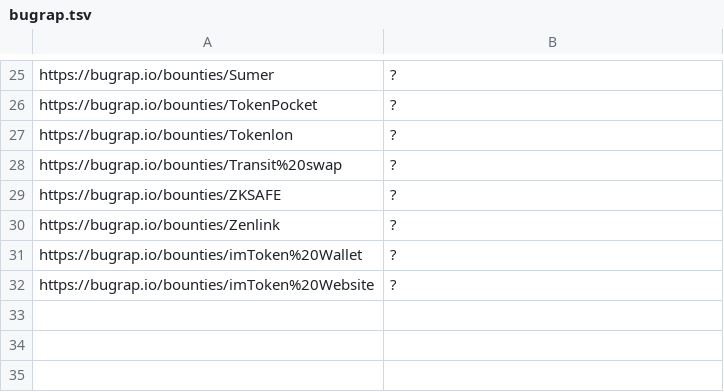
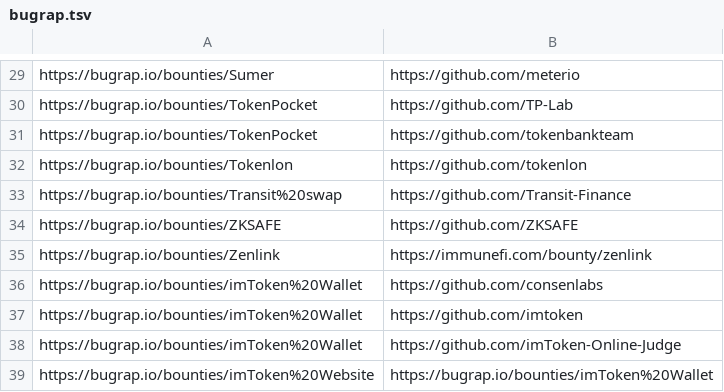
Before and after one commit to nikitastupin/orgs-data, a TSV file: orgs-data/bugrap.tsv, drawn as a sheet; only a part is shown, gaps mark what is left out; addresses are those after the commit; the diff covers the shown part only; the diff names each change by its address in the sheet, - before the commit and + after, or states it on an @@ line.

Commit message:
Update bugrap.tsv

```diff
--- a/orgs-data/bugrap.tsv
+++ b/orgs-data/bugrap.tsv
-B29: ?
+B29: https://github.com/meterio
-B30: ?
+B30: https://github.com/TP-Lab
+row 31: https://bugrap.io/bounties/TokenPocket | https://github.com/tokenbankteam
-B32: ?
+B32: https://github.com/tokenlon
-B33: ?
+B33: https://github.com/Transit-Finance
-B34: ?
+B34: https://github.com/ZKSAFE
-B35: ?
+B35: https://immunefi.com/bounty/zenlink
-B36: ?
+B36: https://github.com/consenlabs
+row 37: https://bugrap.io/bounties/imToken%20Wallet | https://github.com/imtoken
+row 38: https://bugrap.io/bounties/imToken%20Wallet | https://github.com/imToken-Online-Judge
-B39: ?
+B39: https://bugrap.io/bounties/imToken%20Wallet
```
Also changed, not shown: 4 added rows and 24 edited cells elsewhere in this file.
